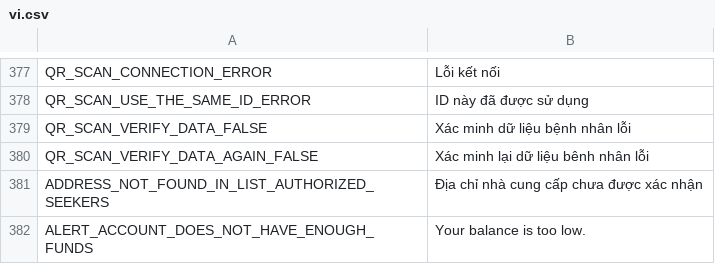
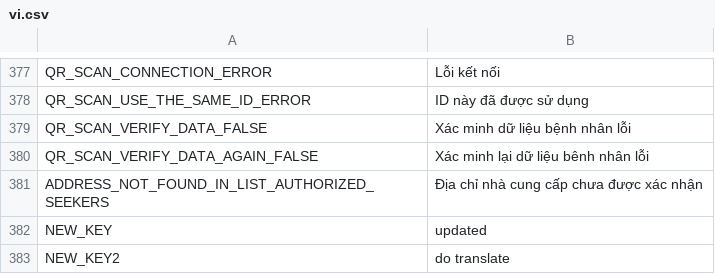
Before and after one commit to CentivaHealth/centiva-translations, a CSV file: vi.csv, drawn as a sheet; only a part is shown, gaps mark what is left out; removed rows and columns are numbered as before the commit, all else as after; the diff names each change by its address in the sheet, - before the commit and + after, or states it on an @@ line.

Commit message:
Update vi.csv (POEditor.com)

```diff
--- a/vi.csv
+++ b/vi.csv
-row 382: ALERT_ACCOUNT_DOES_NOT_HAVE_ENOUGH_FUNDS | Your balance is too low.
+row 382: NEW_KEY | updated
+row 383: NEW_KEY2 | do translate
```
